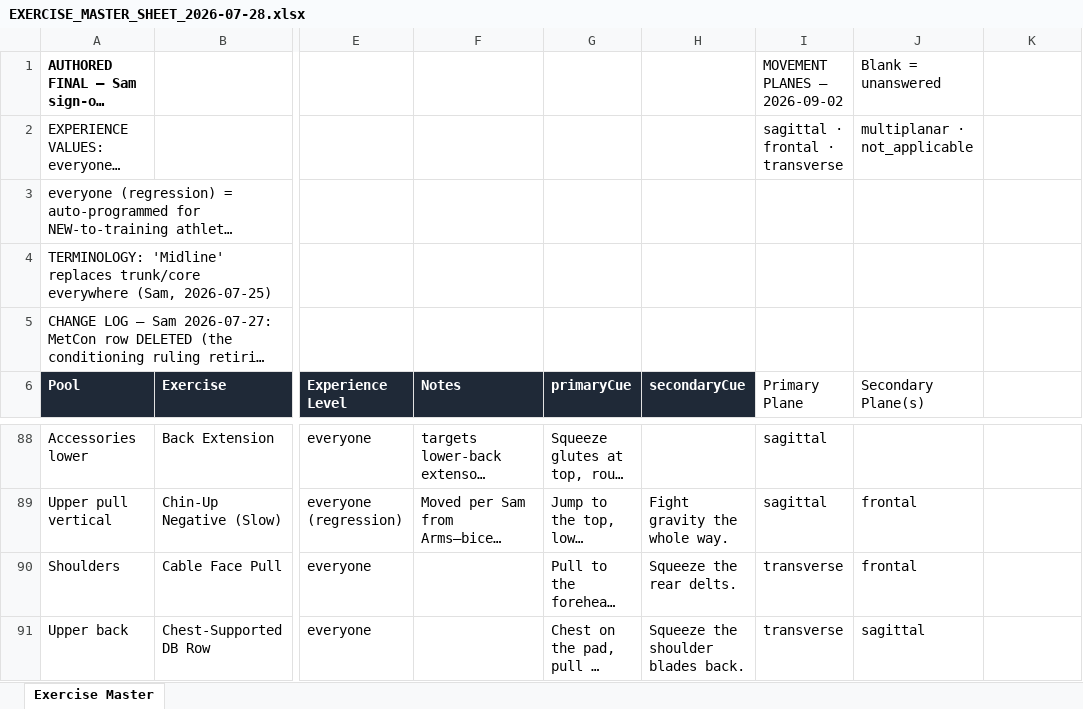
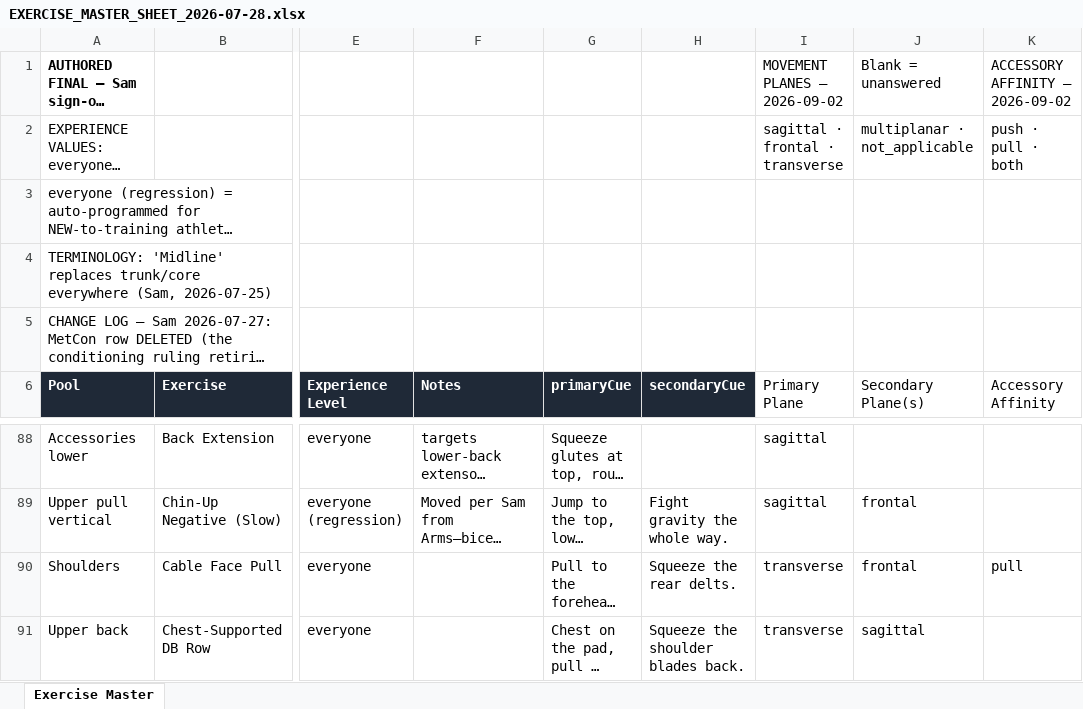
Before and after one commit to sg-screener/local-footy-athlete, an Excel workbook: docs/EXERCISE_MASTER_SHEET_2026-07-28.xlsx, sheet Exercise Master, drawn as a sheet; only a part is shown, gaps mark what is left out; long unchanged cells end in …; values as stored, in another font and other column widths than the file's, no borders; the diff covers the shown part only; the diff names each change by its address in the sheet, - before the commit and + after, or states it on an @@ line.

```diff
--- a/docs/EXERCISE_MASTER_SHEET_2026-07-28.xlsx (sheet Exercise Master)
+++ b/docs/EXERCISE_MASTER_SHEET_2026-07-28.xlsx (sheet Exercise Master)
-K1 (Accessory Affinity): (empty)
+K1 (Accessory Affinity): ACCESSORY AFFINITY — 2026-09-02
-K2 (Accessory Affinity): (empty)
+K2 (Accessory Affinity): push · pull · both
-K6: (empty)
+K6: Accessory Affinity
-K90 (Accessory Affinity): (empty)
+K90 (Accessory Affinity): pull
```
Also changed, not shown: 21 edited cells elsewhere in this sheet, 24 other files.
